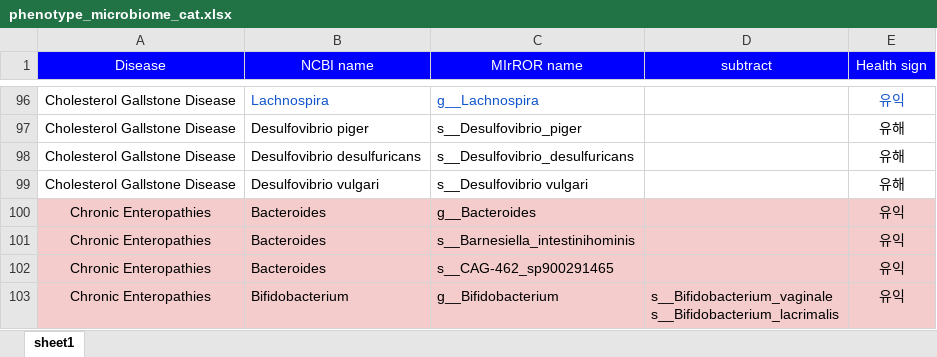
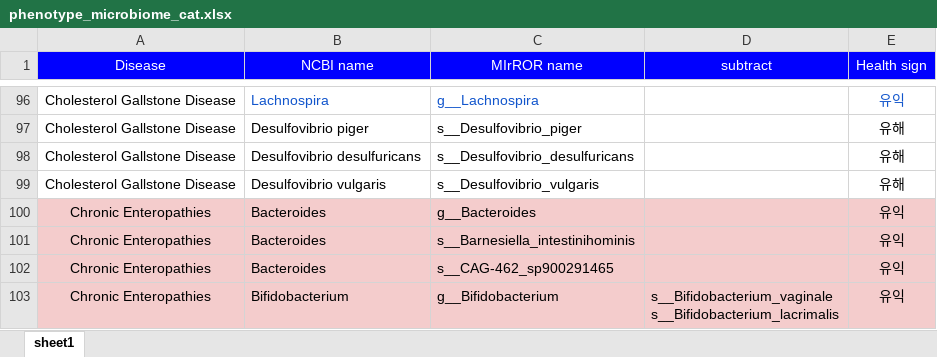
Before and after one commit to Gyungbu/comp_animal_disease, an Excel workbook: input/phenotype_microbiome_cat.xlsx, sheet sheet1, drawn as a sheet; only a part is shown, gaps mark what is left out; values as stored, in another font and other column widths than the file's, no borders; the diff names each change by its address in the sheet, - before the commit and + after, or states it on an @@ line.

Commit message:
Update the phenotype_microbiome file

```diff
--- a/input/phenotype_microbiome_cat.xlsx (sheet sheet1)
+++ b/input/phenotype_microbiome_cat.xlsx (sheet sheet1)
-B99 (NCBI name): Desulfovibrio vulgari
+B99 (NCBI name): Desulfovibrio vulgaris
-C99 (MIrROR name): s__Desulfovibrio vulgari
+C99 (MIrROR name): s__Desulfovibrio_vulgaris
```
Also changed, not shown: input/comp_mrs_db_cat.xlsx, input/comp_mrs_db_dog.xlsx, 6 other files.
